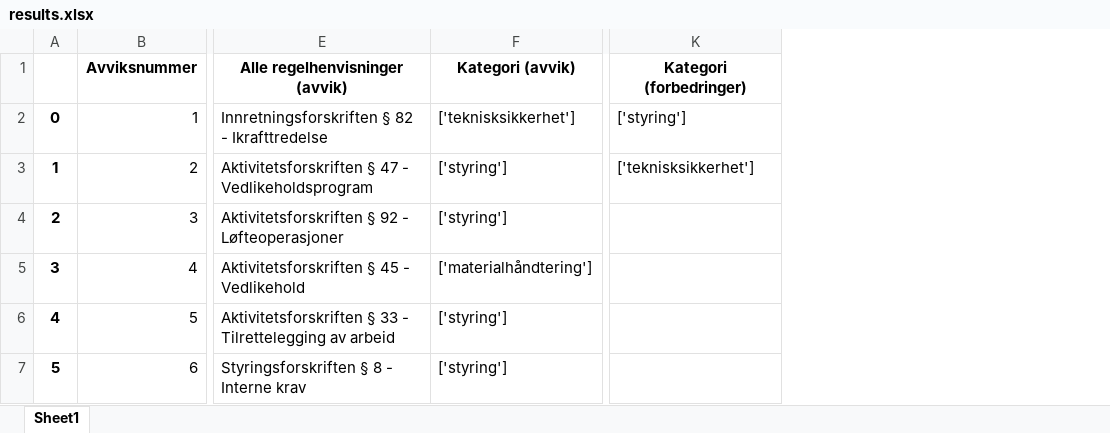
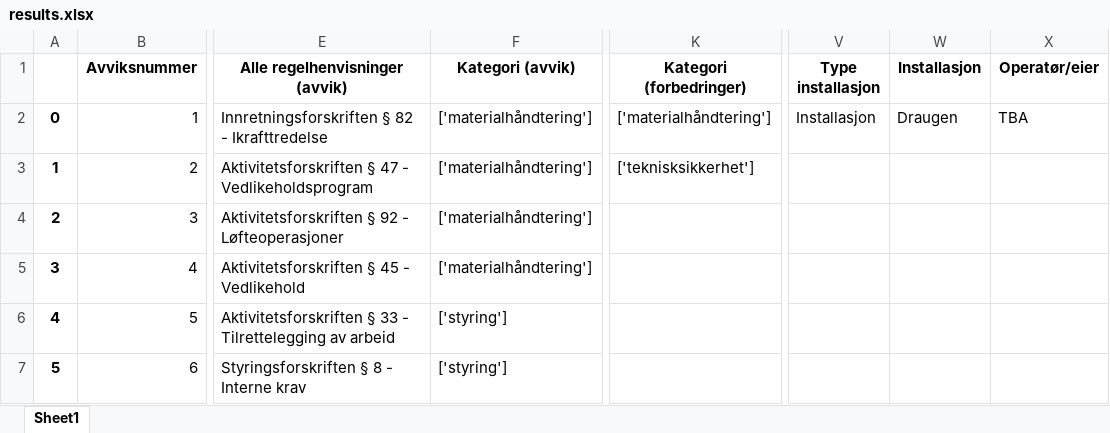
Before and after one commit to hkeidesen/report_classifier_api, an Excel workbook: results.xlsx, sheet Sheet1, drawn as a sheet; only a part is shown, gaps mark what is left out; values as stored, in another font and other column widths than the file's, no borders; the diff names each change by its address in the sheet, - before the commit and + after, or states it on an @@ line.

```diff
--- a/results.xlsx (sheet Sheet1)
+++ b/results.xlsx (sheet Sheet1)
+column V (Type installasjon), row 2: Installasjon
+column W (Installasjon), row 2: Draugen
+column X (Operatør/eier), row 2: TBA
-F2 (Kategori (avvik)): ['teknisksikkerhet']
+F2 (Kategori (avvik)): ['materialhåndtering']
-K2 (Kategori (forbedringer)): ['styring']
+K2 (Kategori (forbedringer)): ['materialhåndtering']
-F3:F4 (Kategori (avvik)): ['styring']
+F3:F4 (Kategori (avvik)): ['materialhåndtering']
```
Also changed, not shown: 2 other files.
